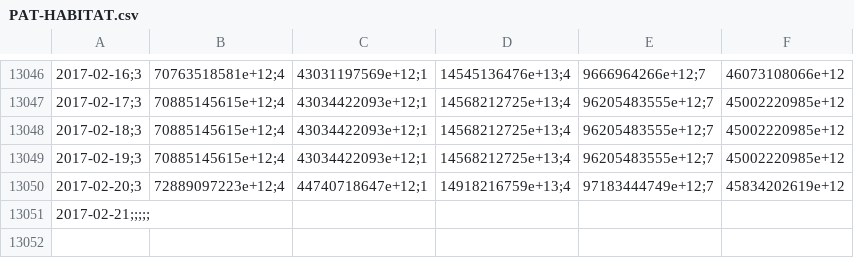
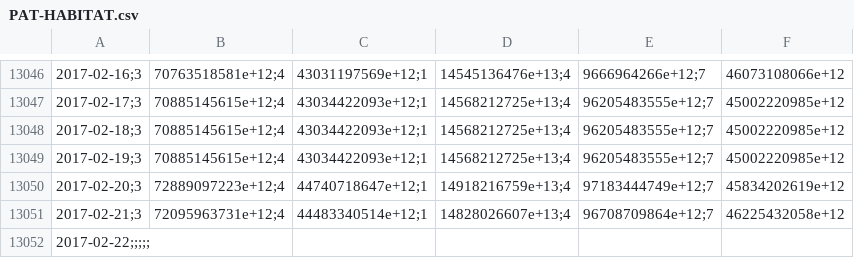
Before and after one commit to collabmarket/data_afp, a CSV file: data/PAT-HABITAT.csv, drawn as a sheet; only a part is shown, gaps mark what is left out; addresses are those after the commit; the diff names each change by its address in the sheet, - before the commit and + after, or states it on an @@ line.

```diff
--- a/data/PAT-HABITAT.csv
+++ b/data/PAT-HABITAT.csv
+row 13051: 2017-02-21;3 | 72095963731e+12;4 | 44483340514e+12;1 | 14828026607e+13;4 | 96708709864e+12;7 | 46225432058e+12
-A13052: 2017-02-21;;;;;
+A13052: 2017-02-22;;;;;
```
Also changed, not shown: data/PAT-CAPITAL.csv, data/PAT-CUPRUM.csv, 10 other files.
